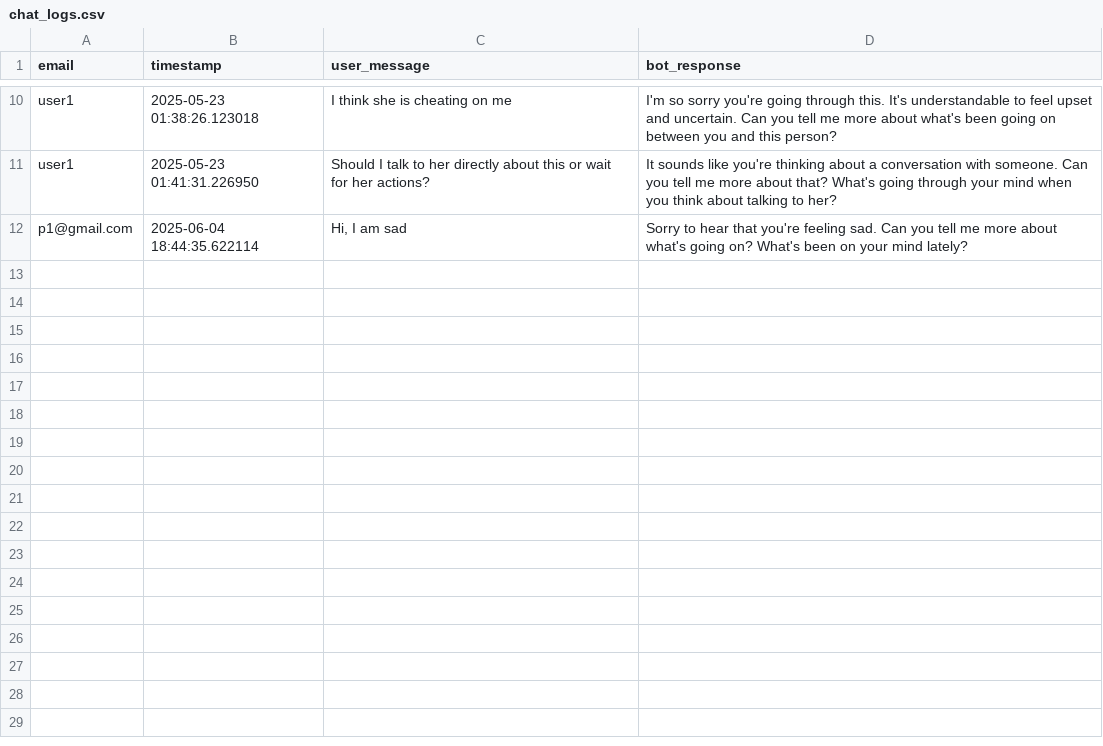
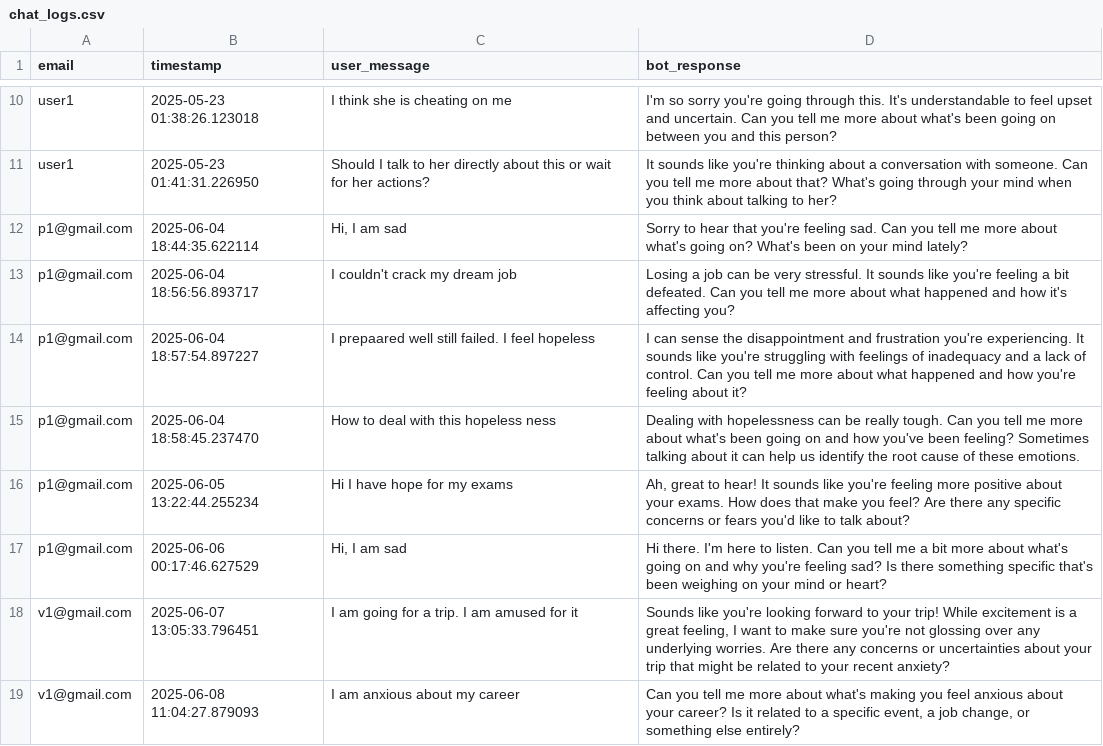
Before and after one commit to Dwaipayan-Ghosh/Therapy_Chatbot, a CSV file: chat_logs.csv, drawn as a sheet; only a part is shown, gaps mark what is left out.

Commit message:
user-side completed

```diff
--- a/chat_logs.csv
+++ b/chat_logs.csv
@@ -12 +12,8 @@ user1,2025-05-23 01:41:31.226950,Should I talk to her directly about this or wai
 p1@gmail.com,2025-06-04 18:44:35.622114,"Hi, I am sad",Sorry to hear that you're feeling sad. Can you tell me more about what's going on? What's been on your mind lately?
+p1@gmail.com,2025-06-04 18:56:56.893717,I couldn't crack my dream job,Losing a job can be very stressful. It sounds like you're feeling a bit defeated. Can you tell me more about what happened and how it's affecting you?
+p1@gmail.com,2025-06-04 18:57:54.897227,I prepaared well still failed. I feel hopeless,I can sense the disappointment and frustration you're experiencing. It sounds like you're struggling with feelings of inadequacy and a lack of control. Can you tell me more about what happened and how you're feeling about it?
+p1@gmail.com,2025-06-04 18:58:45.237470,How to deal with this hopeless ness,Dealing with hopelessness can be really tough. Can you tell me more about what's been going on and how you've been feeling? Sometimes talking about it can help us identify the root cause of these emotions.
+p1@gmail.com,2025-06-05 13:22:44.255234,Hi I have hope for my exams,"Ah, great to hear! It sounds like you're feeling more positive about your exams. How does that make you feel? Are there any specific concerns or fears you'd like to talk about?"
+p1@gmail.com,2025-06-06 00:17:46.627529,"Hi, I am sad",Hi there. I'm here to listen. Can you tell me a bit more about what's going on and why you're feeling sad? Is there something specific that's been weighing on your mind or heart?
+v1@gmail.com,2025-06-07 13:05:33.796451,I am going for a trip. I am amused for it,"Sounds like you're looking forward to your trip! While excitement is a great feeling, I want to make sure you're not glossing over any underlying worries. Are there any concerns or uncertainties about your trip that might be related to your recent anxiety?"
+v1@gmail.com,2025-06-08 11:04:27.879093,I am anxious about my career,"Can you tell me more about what's making you feel anxious about your career? Is it related to a specific event, a job change, or something else entirely?"
```
Also changed, not shown: users.csv, 5 other files.
